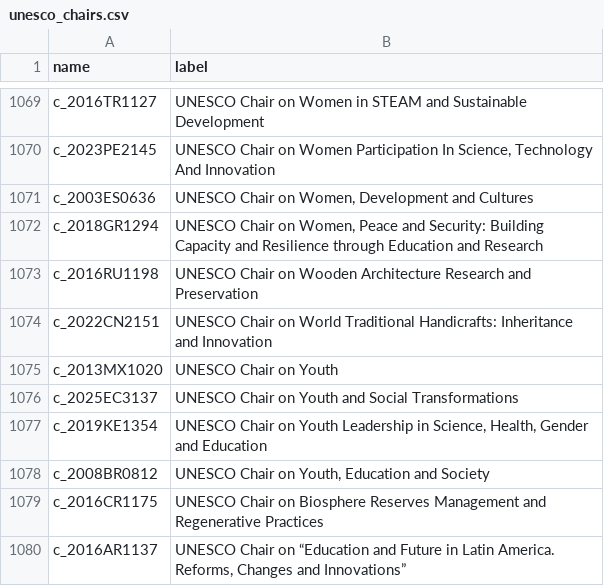
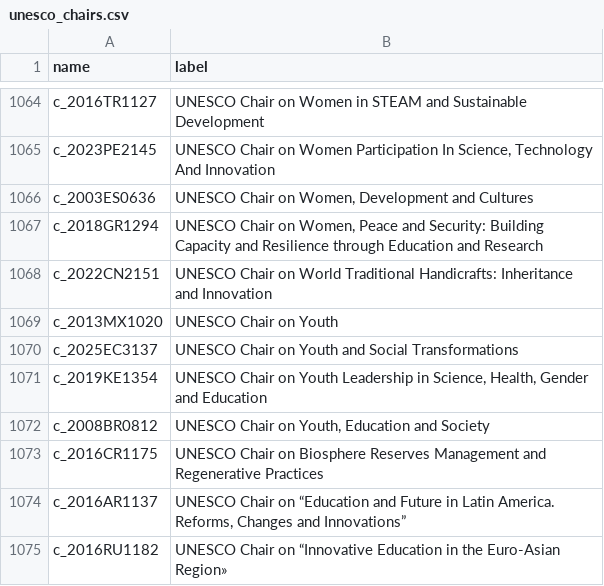
Before and after one commit to Memedsundu/unesco-chairs-csv, a CSV file: unesco_chairs.csv, drawn as a sheet; only a part is shown, gaps mark what is left out; the shorter side is filled out with more unchanged rows; the diff covers the shown part only; the diff names each change by its address in the sheet, - before the commit and + after, or states it on an @@ line.

```diff
--- a/unesco_chairs.csv
+++ b/unesco_chairs.csv
-row 1073: c_2016RU1198 | UNESCO Chair on Wooden Architecture Research and Preservation
```
Also changed, not shown: 5 removed rows elsewhere in this file.
